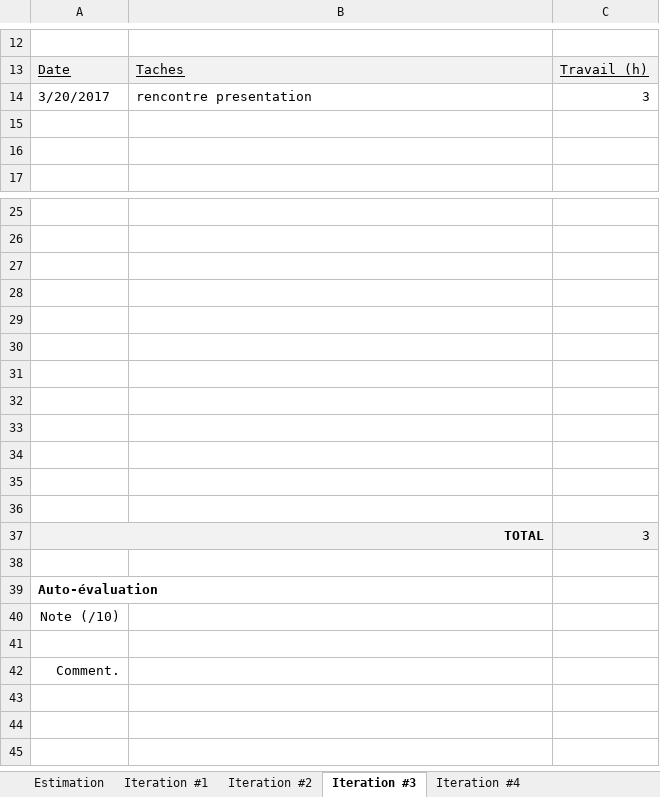
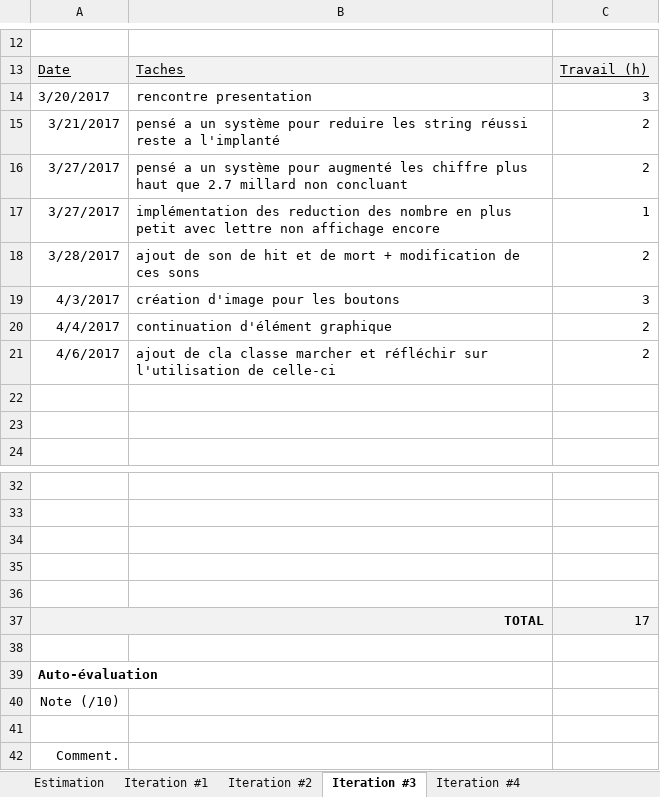
Before and after one commit to lordfred23/cotfr_projetClicker, an Excel workbook: estimationFrédéricCôté.xlsx, sheet Iteration #3, drawn as a sheet; only a part is shown, gaps mark what is left out; values as stored, in another font and other column widths than the file's, no borders; charts and pictures not drawn; removed rows and columns are numbered as before the commit, all else as after; the diff names each change by its address in the sheet, - before the commit and + after, or states it on an @@ line.

Commit message:
itération 3

```diff
--- a/estimationFrédéricCôté.xlsx (sheet Iteration #3)
+++ b/estimationFrédéricCôté.xlsx (sheet Iteration #3)
+row 15: 3/21/2017 | pensé a un système pour reduire les string réussi reste a l'implanté | 2
+row 16: 3/27/2017 | pensé a un système pour augmenté les chiffre plus haut que 2.7 millard non concluant | 2
+row 17: 3/27/2017 | implémentation des reduction des nombre en plus petit avec lettre non affichage encore | 1
+row 18: 3/28/2017 | ajout de son de hit et de mort + modification de ces sons | 2
+row 19: 4/3/2017 | création d'image pour les boutons | 3
+row 20: 4/4/2017 | continuation d'élément graphique | 2
+row 21: 4/6/2017 | ajout de cla classe marcher et réfléchir sur l'utilisation de celle-ci | 2
-row 30: (empty)
-row 31: (empty)
-row 32: (empty)
-row 33: (empty)
-row 34: (empty)
-row 35: (empty)
-row 36: (empty)
-C37: 3
+C37: 17
```
